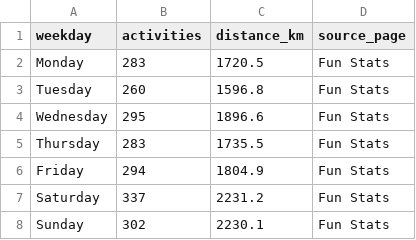
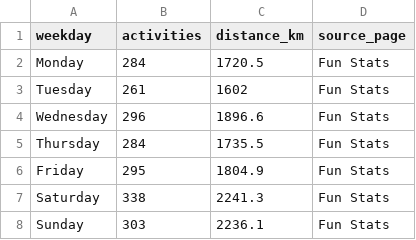
Before and after one commit to hpgerald/my-strava-journey, a CSV file: data/weekday_patterns.csv, drawn as a sheet.

```diff
--- a/data/weekday_patterns.csv
+++ b/data/weekday_patterns.csv
@@ -1,8 +1,8 @@
 weekday,activities,distance_km,source_page
-Monday,283,1720.5,Fun Stats
-Tuesday,260,1596.8,Fun Stats
-Wednesday,295,1896.6,Fun Stats
-Thursday,283,1735.5,Fun Stats
-Friday,294,1804.9,Fun Stats
-Saturday,337,2231.2,Fun Stats
-Sunday,302,2230.1,Fun Stats
+Monday,284,1720.5,Fun Stats
+Tuesday,261,1602,Fun Stats
+Wednesday,296,1896.6,Fun Stats
+Thursday,284,1735.5,Fun Stats
+Friday,295,1804.9,Fun Stats
+Saturday,338,2241.3,Fun Stats
+Sunday,303,2236.1,Fun Stats
```
Also changed, not shown: data/monthly_totals.csv, data/time_of_day_patterns.csv, 2 other files.
